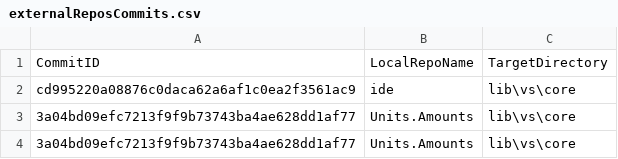
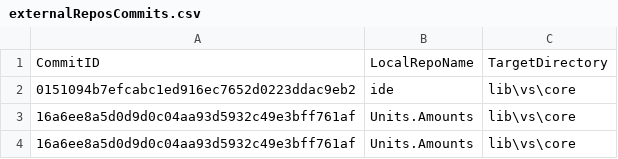
Before and after one commit to ATECoder/units-amounts, a CSV file: externalReposCommits.csv, drawn as a sheet.

```diff
--- a/externalReposCommits.csv
+++ b/externalReposCommits.csv
@@ -1,4 +1,4 @@
 CommitID,LocalRepoName,TargetDirectory
-cd995220a08876c0daca62a6af1c0ea2f3561ac9,ide,lib\vs\core
-3a04bd09efc7213f9f9b73743ba4ae628dd1af77,Units.Amounts,lib\vs\core
-3a04bd09efc7213f9f9b73743ba4ae628dd1af77,Units.Amounts,lib\vs\core
+0151094b7efcabc1ed916ec7652d0223ddac9eb2,ide,lib\vs\core
+16a6ee8a5d0d9d0c04aa93d5932c49e3bff761af,Units.Amounts,lib\vs\core
+16a6ee8a5d0d9d0c04aa93d5932c49e3bff761af,Units.Amounts,lib\vs\core
```
Also changed, not shown: 1 other file.
